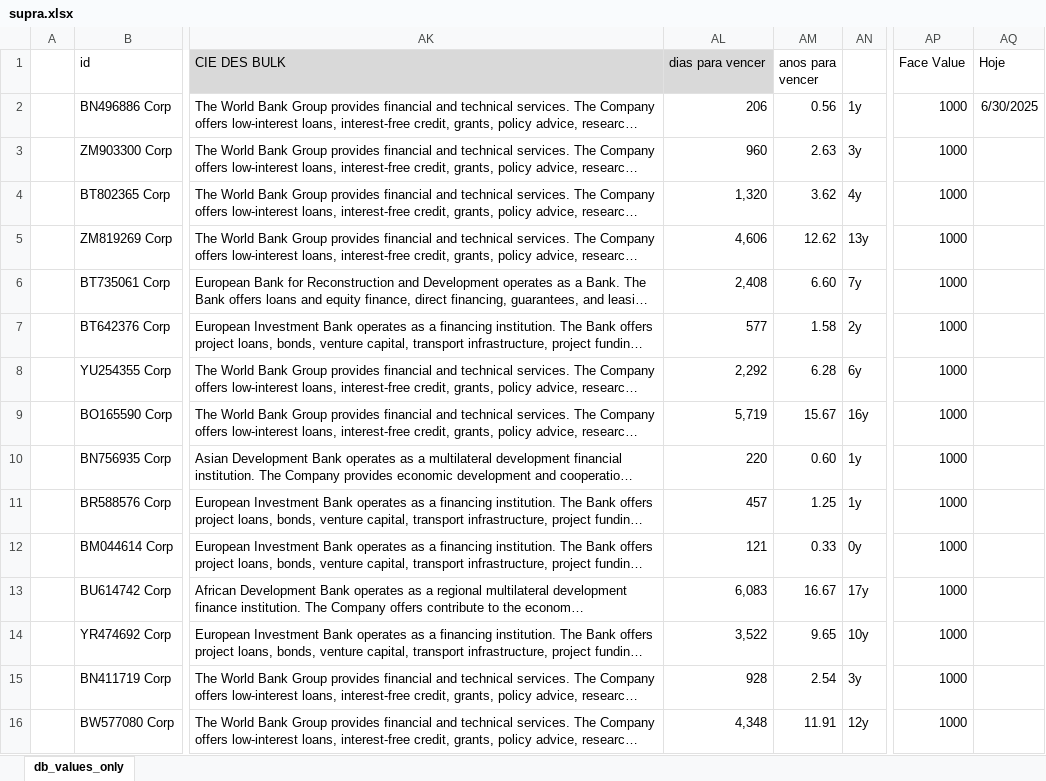
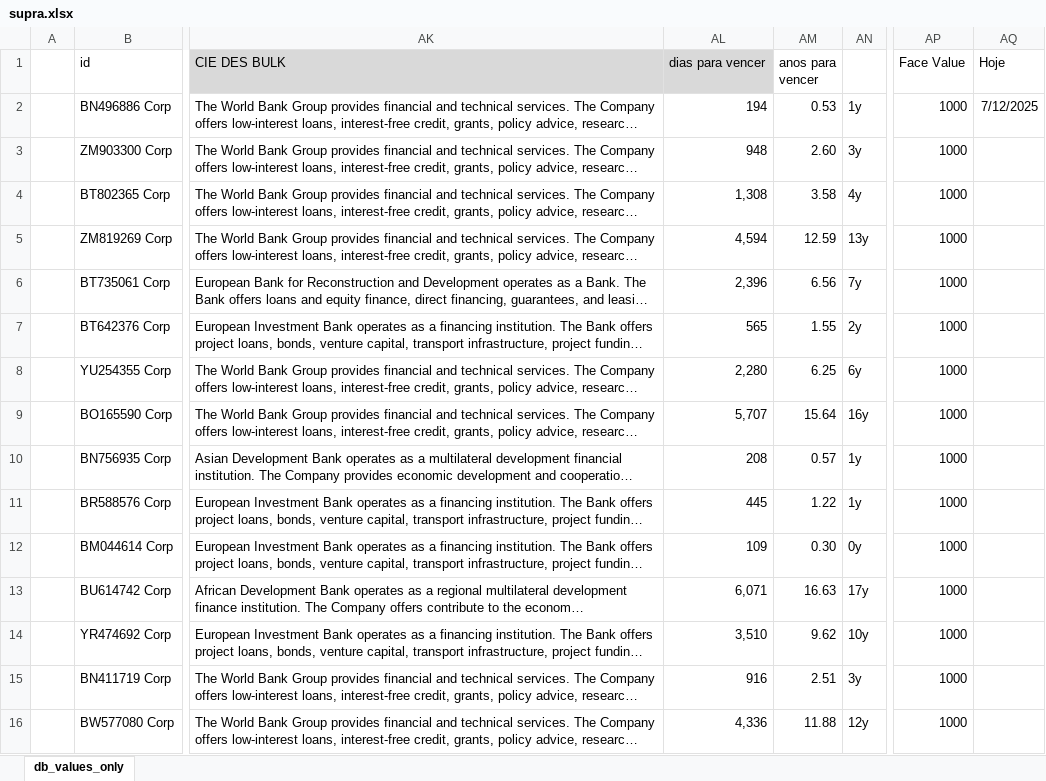
Before and after one commit to thiagossiqueira/econ_research_archive, an Excel workbook: datos_y_modelos/Domestic/supra.xlsx, sheet db_values_only, drawn as a sheet; only a part is shown, gaps mark what is left out; long unchanged cells end in …; values as stored, in another font and other column widths than the file's, no borders; the diff covers the shown part only; the diff names each change by its address in the sheet, - before the commit and + after, or states it on an @@ line.

```diff
--- a/datos_y_modelos/Domestic/supra.xlsx (sheet db_values_only)
+++ b/datos_y_modelos/Domestic/supra.xlsx (sheet db_values_only)
-AL2 (dias para vencer): 206
+AL2 (dias para vencer): 194
-AM2 (anos para vencer): 0.56
+AM2 (anos para vencer): 0.53
-AQ2 (Hoje): 6/30/2025
+AQ2 (Hoje): 7/12/2025
-AL3 (dias para vencer): 960
+AL3 (dias para vencer): 948
-AM3 (anos para vencer): 2.63
+AM3 (anos para vencer): 2.60
-AL4 (dias para vencer): 1,320
+AL4 (dias para vencer): 1,308
-AM4 (anos para vencer): 3.62
+AM4 (anos para vencer): 3.58
-AL5 (dias para vencer): 4,606
+AL5 (dias para vencer): 4,594
-AM5 (anos para vencer): 12.62
+AM5 (anos para vencer): 12.59
-AL6 (dias para vencer): 2,408
+AL6 (dias para vencer): 2,396
-AM6 (anos para vencer): 6.60
+AM6 (anos para vencer): 6.56
-AL7 (dias para vencer): 577
+AL7 (dias para vencer): 565
-AM7 (anos para vencer): 1.58
+AM7 (anos para vencer): 1.55
-AL8 (dias para vencer): 2,292
+AL8 (dias para vencer): 2,280
-AM8 (anos para vencer): 6.28
+AM8 (anos para vencer): 6.25
-AL9 (dias para vencer): 5,719
+AL9 (dias para vencer): 5,707
-AM9 (anos para vencer): 15.67
+AM9 (anos para vencer): 15.64
-AL10 (dias para vencer): 220
+AL10 (dias para vencer): 208
-AM10 (anos para vencer): 0.60
+AM10 (anos para vencer): 0.57
-AL11 (dias para vencer): 457
+AL11 (dias para vencer): 445
-AM11 (anos para vencer): 1.25
+AM11 (anos para vencer): 1.22
-AL12 (dias para vencer): 121
+AL12 (dias para vencer): 109
-AM12 (anos para vencer): 0.33
+AM12 (anos para vencer): 0.30
-AL13 (dias para vencer): 6,083
+AL13 (dias para vencer): 6,071
-AM13 (anos para vencer): 16.67
+AM13 (anos para vencer): 16.63
-AL14 (dias para vencer): 3,522
+AL14 (dias para vencer): 3,510
-AM14 (anos para vencer): 9.65
+AM14 (anos para vencer): 9.62
-AL15 (dias para vencer): 928
+AL15 (dias para vencer): 916
-AM15 (anos para vencer): 2.54
+AM15 (anos para vencer): 2.51
-AL16 (dias para vencer): 4,348
+AL16 (dias para vencer): 4,336
-AM16 (anos para vencer): 11.91
+AM16 (anos para vencer): 11.88
```
Also changed, not shown: 97 edited cells elsewhere in this sheet, datos_y_modelos/db/supranational_bonds/hp.xlsx, datos_y_modelos/db/supranational_bonds/ya.xlsx, 5 other files.
